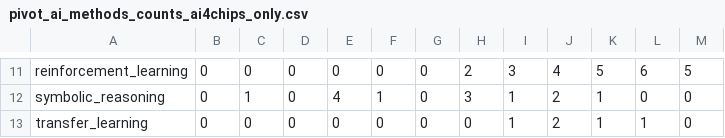
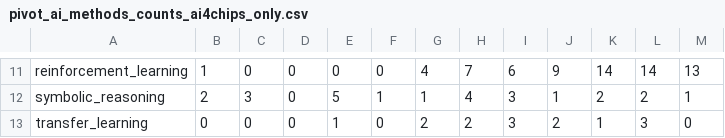
Before and after one commit to ignaciosim/AI4Chips_SLR_data, a CSV file: corpus/pivot_ai_methods_counts_ai4chips_only.csv, drawn as a sheet; only a part is shown, gaps mark what is left out; the diff covers the shown part only; the diff names each change by its address in the sheet, - before the commit and + after, or states it on an @@ line.

```diff
--- a/corpus/pivot_ai_methods_counts_ai4chips_only.csv
+++ b/corpus/pivot_ai_methods_counts_ai4chips_only.csv
-B11: 0
+B11: 1
-G11: 0
+G11: 4
-H11: 2
+H11: 7
-I11: 3
+I11: 6
-J11: 4
+J11: 9
-K11: 5
+K11: 14
-L11: 6
+L11: 14
-M11: 5
+M11: 13
-B12: 0
+B12: 2
-C12: 1
+C12: 3
-E12: 4
+E12: 5
-G12: 0
+G12: 1
-H12: 3
+H12: 4
-I12:I13: 1
+I12:I13: 3
-J12: 2
+J12: 1
-K12: 1
+K12: 2
-L12: 0
+L12: 2
-M12: 0
+M12: 1
-E13: 0
+E13: 1
-G13: 0
+G13: 2
-H13: 0
+H13: 2
-L13: 1
+L13: 3
```
Also changed, not shown: 94 edited cells elsewhere in this file, corpus/geo_forecast.csv, corpus/patents_vs_publications_strict.csv, 43 other files.
